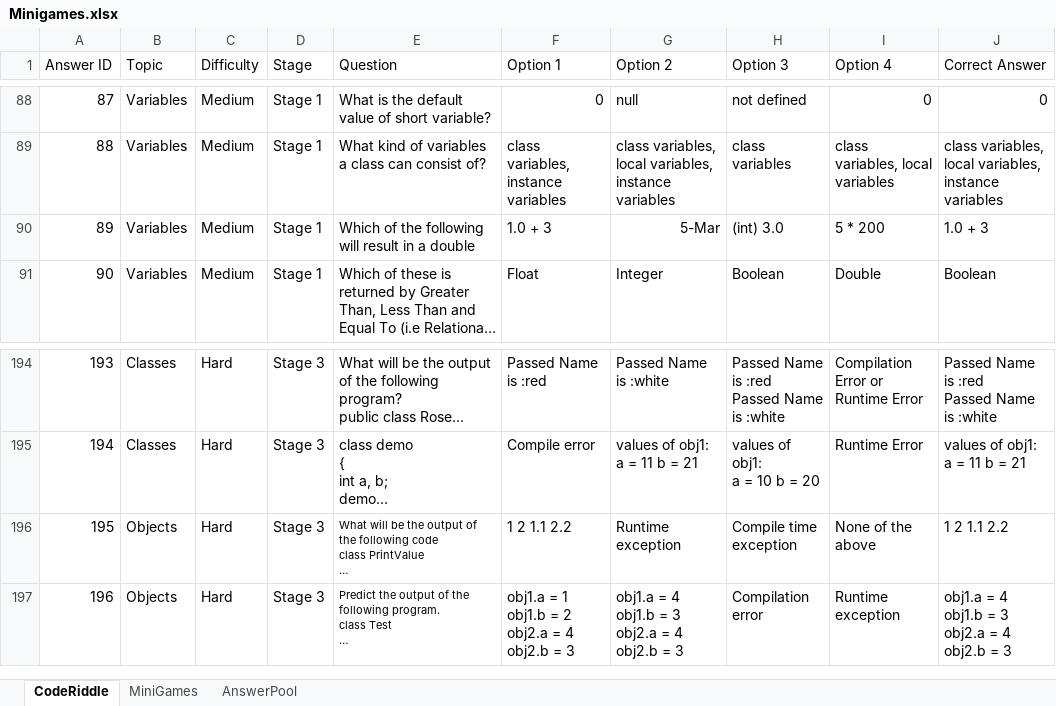
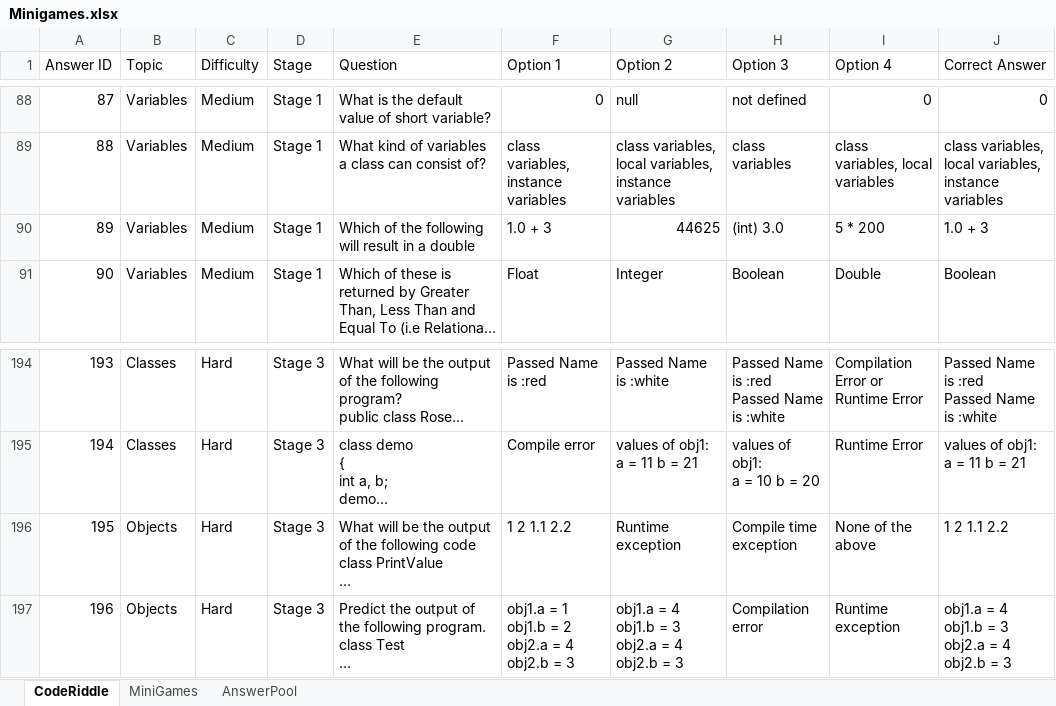
Before and after one commit to fernandezaaron/CodexLearning, an Excel workbook: assets/questions_excel/Minigames.xlsx, sheet CodeRiddle, drawn as a sheet; only a part is shown, gaps mark what is left out; long unchanged cells end in …; values as stored, in another font and other column widths than the file's, no borders; the diff names each change by its address in the sheet, - before the commit and + after, or states it on an @@ line.

```diff
--- a/assets/questions_excel/Minigames.xlsx (sheet CodeRiddle)
+++ b/assets/questions_excel/Minigames.xlsx (sheet CodeRiddle)
-G90 (Option 2): 5-Mar
+G90 (Option 2): 44625
@@ E196:E197 text size: larger @@
```
Also changed, not shown: 1 other file.
